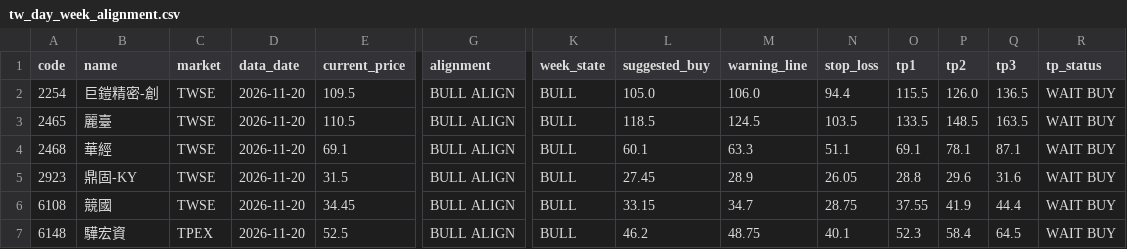
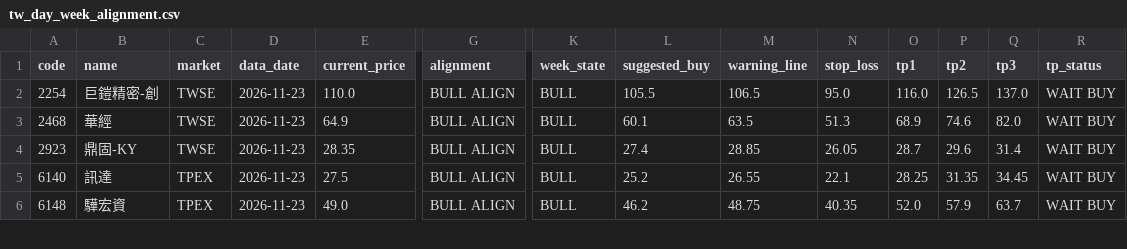
Before and after one commit to ji3ul45lcj04-beep/abo-tw-stock-alignment, a CSV file: docs/tw_day_week_alignment.csv, drawn as a sheet; only a part is shown, gaps mark what is left out; removed rows and columns are numbered as before the commit, all else as after; rows hold the shown columns only; the diff covers the shown part only; the diff names each change by its address in the sheet, - before the commit and + after, or states it on an @@ line.

```diff
--- a/docs/tw_day_week_alignment.csv
+++ b/docs/tw_day_week_alignment.csv
-D2 (data_date): 2026-11-20
+D2 (data_date): 2026-11-23
-E2 (current_price): 109.5
+E2 (current_price): 110.0
-L2 (suggested_buy): 105.0
+L2 (suggested_buy): 105.5
-M2 (warning_line): 106.0
+M2 (warning_line): 106.5
-N2 (stop_loss): 94.4
+N2 (stop_loss): 95.0
-O2 (tp1): 115.5
+O2 (tp1): 116.0
-P2 (tp2): 126.0
+P2 (tp2): 126.5
-Q2 (tp3): 136.5
+Q2 (tp3): 137.0
-row 3: 2465 | 麗臺 | TWSE | 2026-11-20 | 110.5 | BULL ALIGN | BULL | 118.5 | 124.5 | 103.5 | 133.5 | 148.5 | 163.5 | WAIT BUY
-D3:D4 (data_date): 2026-11-20
+D3:D4 (data_date): 2026-11-23
-E3 (current_price): 69.1
+E3 (current_price): 64.9
-M3 (warning_line): 63.3
+M3 (warning_line): 63.5
-N3 (stop_loss): 51.1
+N3 (stop_loss): 51.3
-O3 (tp1): 69.1
+O3 (tp1): 68.9
-P3 (tp2): 78.1
+P3 (tp2): 74.6
-Q3 (tp3): 87.1
+Q3 (tp3): 82.0
-E4 (current_price): 31.5
+E4 (current_price): 28.35
-L4 (suggested_buy): 27.45
+L4 (suggested_buy): 27.4
-M4 (warning_line): 28.9
+M4 (warning_line): 28.85
-O4 (tp1): 28.8
+O4 (tp1): 28.7
-Q4 (tp3): 31.6
+Q4 (tp3): 31.4
-row 6: 6108 | 競國 | TWSE | 2026-11-20 | 34.45 | BULL ALIGN | BULL | 33.15 | 34.7 | 28.75 | 37.55 | 41.9 | 44.4 | WAIT BUY
+row 5: 6140 | 訊達 | TPEX | 2026-11-23 | 27.5 | BULL ALIGN | BULL | 25.2 | 26.55 | 22.1 | 28.25 | 31.35 | 34.45 | WAIT BUY
-D6 (data_date): 2026-11-20
+D6 (data_date): 2026-11-23
-E6 (current_price): 52.5
+E6 (current_price): 49.0
-N6 (stop_loss): 40.1
+N6 (stop_loss): 40.35
-O6 (tp1): 52.3
+O6 (tp1): 52.0
-P6 (tp2): 58.4
+P6 (tp2): 57.9
-Q6 (tp3): 64.5
+Q6 (tp3): 63.7
```
Also changed, not shown: 1 removed row and 39 edited cells elsewhere in this file, 2 other files.
